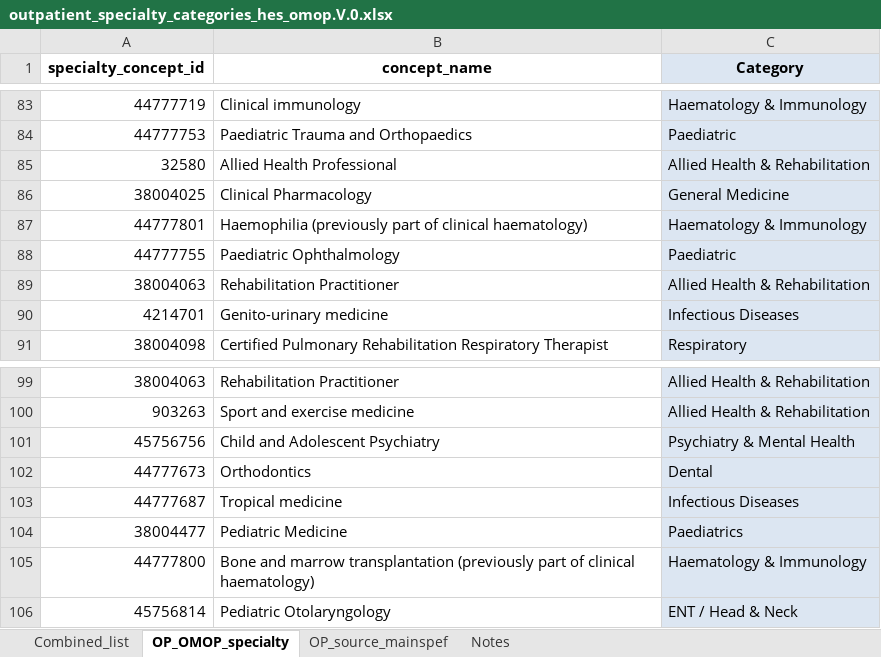
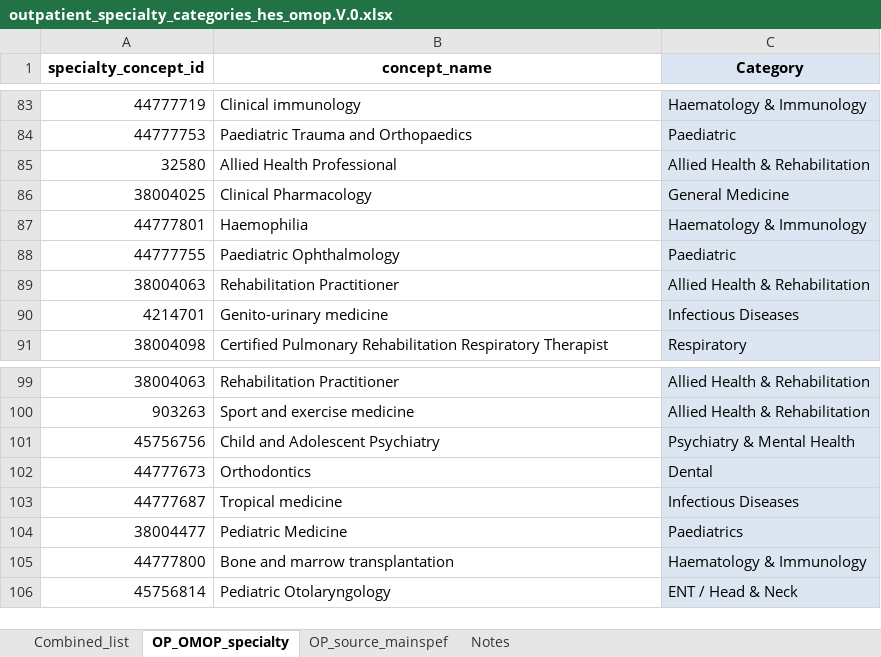
Before and after one commit to HEOR-NDORMS/OMOP-Validation-Study, an Excel workbook: outpatient_specialty_categories_hes_omop.V.0.xlsx, sheet OP_OMOP_specialty, drawn as a sheet; only a part is shown, gaps mark what is left out; values as stored, in another font and other column widths than the file's, no borders; the diff covers the shown part only; the diff names each change by its address in the sheet, - before the commit and + after, or states it on an @@ line.

Commit message:
Update outpatient_specialty_categories_hes_omop.V.0.xlsx

```diff
--- a/outpatient_specialty_categories_hes_omop.V.0.xlsx (sheet OP_OMOP_specialty)
+++ b/outpatient_specialty_categories_hes_omop.V.0.xlsx (sheet OP_OMOP_specialty)
-B87 (concept_name): Haemophilia (previously part of clinical haematology)
+B87 (concept_name): Haemophilia
-B105 (concept_name): …marrow transplantation (previously part of clinical haematology)
+B105 (concept_name): …marrow transplantation
```
Also changed, not shown: 6 edited cells elsewhere in this sheet.
